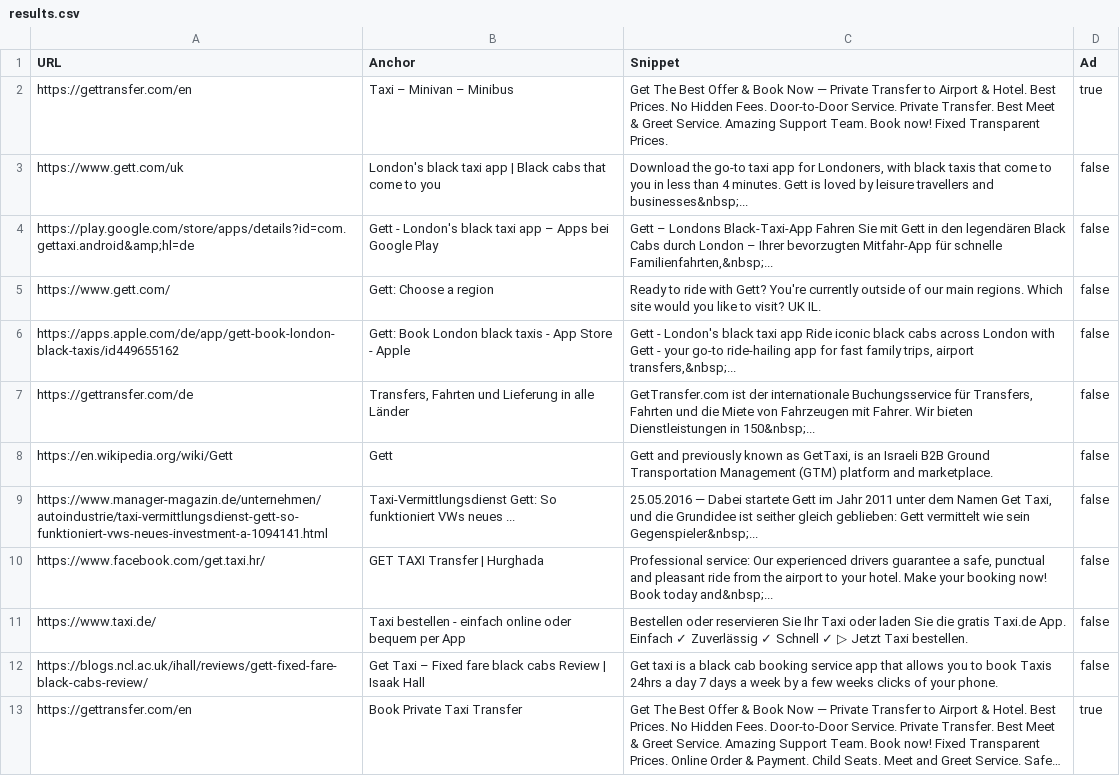
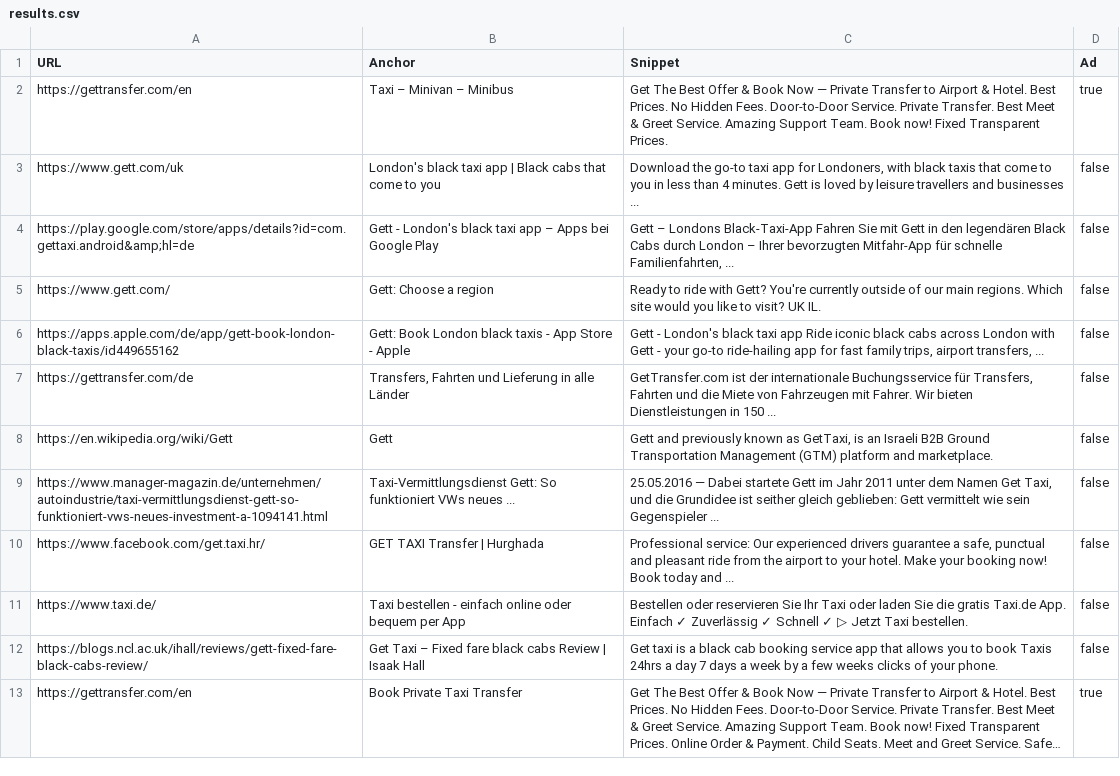
Before and after one commit to antlexe/google-parser-get-taxi, a CSV file: results.csv, drawn as a sheet; long unchanged cells end in ….

Commit message:
update decodeHtmlEntities &nbsp;

```diff
--- a/results.csv
+++ b/results.csv
@@ -2,10 +2,10 @@ URL,Anchor,Snippet,Ad
 https://gettransfer.com/en,Taxi – Minivan – Minibus,Get The Best Offer & Book Now — Private Transfer to Airport & Hotel. Best Prices. No Hidden Fees. Door-to-Door Service. Private Transfer. Best Meet & Greet Service. Amazing Support Team. Book now! Fixed Transparent Prices.,true
-https://www.gett.com/uk,London's black taxi app | Black cabs that come to you,"Download the go-to taxi app for Londoners, with black taxis that come to you in less than 4 minutes. Gett is loved by leisure travellers and businesses&nbsp;...",false
-https://play.google.com/store/apps/details?id=com.gettaxi.android&amp;hl=de,Gett - London's black taxi app – Apps bei Google Play,"Gett – Londons Black-Taxi-App Fahren Sie mit Gett in den legendären Black Cabs durch London – Ihrer bevorzugten Mitfahr-App für schnelle Familienfahrten,&nbsp;...",false
+https://www.gett.com/uk,London's black taxi app | Black cabs that come to you,"Download the go-to taxi app for Londoners, with black taxis that come to you in less than 4 minutes. Gett is loved by leisure travellers and businesses ...",false
+https://play.google.com/store/apps/details?id=com.gettaxi.android&amp;hl=de,Gett - London's black taxi app – Apps bei Google Play,"Gett – Londons Black-Taxi-App Fahren Sie mit Gett in den legendären Black Cabs durch London – Ihrer bevorzugten Mitfahr-App für schnelle Familienfahrten, ...",false
 https://www.gett.com/,Gett: Choose a region,Ready to ride with Gett? You're currently outside of our main regions. Which site would you like to visit? UK IL.,false
-https://apps.apple.com/de/app/gett-book-london-black-taxis/id449655162,Gett: Book London black taxis - App Store - Apple,"Gett - London's black taxi app Ride iconic black cabs across London with Gett - your go-to ride-hailing app for fast family trips, airport transfers,&nbsp;...",false
-https://gettransfer.com/de,"Transfers, Fahrten und Lieferung in alle Länder","GetTransfer.com ist der internationale Buchungsservice für Transfers, Fahrten und die Miete von Fahrzeugen mit Fahrer. Wir bieten Dienstleistungen in 150&nbsp;...",false
+https://apps.apple.com/de/app/gett-book-london-black-taxis/id449655162,Gett: Book London black taxis - App Store - Apple,"Gett - London's black taxi app Ride iconic black cabs across London with Gett - your go-to ride-hailing app for fast family trips, airport transfers, ...",false
+https://gettransfer.com/de,"Transfers, Fahrten und Lieferung in alle Länder","GetTransfer.com ist der internationale Buchungsservice für Transfers, Fahrten und die Miete von Fahrzeugen mit Fahrer. Wir bieten Dienstleistungen in 150 ...",false
 https://en.wikipedia.org/wiki/Gett,Gett,"Gett and previously known as GetTaxi, is an Israeli B2B Ground Transportation Management (GTM) platform and marketplace.",false
-https://www.manager-magazin.de/unternehmen/autoindustrie/taxi-vermittlungsdienst-gett-so-funktioniert-vws-neues-investment-a-1094141.html,Taxi-Vermittlungsdienst Gett: So funktioniert VWs neues ...,"25.05.2016 — Dabei startete Gett im Jahr 2011 unter dem Namen Get Taxi, und die Grundidee ist seither gleich geblieben: Gett vermittelt wie sein Gegenspieler&nbsp;...",false
-https://www.facebook.com/get.taxi.hr/,GET TAXI Transfer | Hurghada,"Professional service: Our experienced drivers guarantee a safe, punctual and pleasant ride from the airport to your hotel. Make your booking now! Book today and&nbsp;...",false
+https://www.manager-magazin.de/unternehmen/autoindustrie/taxi-vermittlungsdienst-gett-so-funktioniert-vws-neues-investment-a-1094141.html,Taxi-Vermittlungsdienst Gett: So funktioniert VWs neues ...,"25.05.2016 — Dabei startete Gett im Jahr 2011 unter dem Namen Get Taxi, und die Grundidee ist seither gleich geblieben: Gett vermittelt wie sein Gegenspieler ...",false
+https://www.facebook.com/get.taxi.hr/,GET TAXI Transfer | Hurghada,"Professional service: Our experienced drivers guarantee a safe, punctual and pleasant ride from the airport to your hotel. Make your booking now! Book today and ...",false
 https://www.taxi.de/,Taxi bestellen - einfach online oder bequem per App,Bestellen oder reservieren Sie Ihr Taxi oder laden Sie die gratis Taxi.de App. Einfach ✓ Zuverlässig ✓ Schnell ✓ ▷ Jetzt Taxi bestellen.,false
```
Also changed, not shown: 1 other file.
